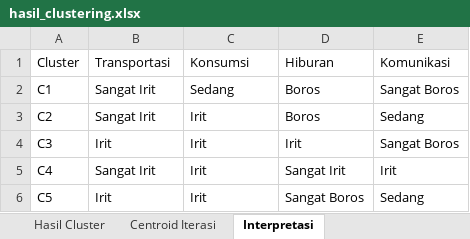
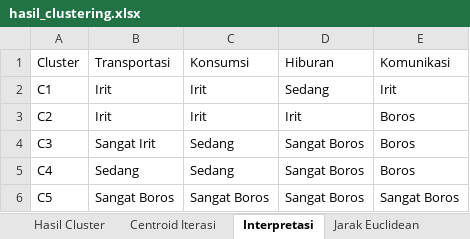
Before and after one commit to Gjenius20/Clustering, an Excel workbook: hasil_clustering.xlsx, sheet Interpretasi, drawn as a sheet; values as stored, in another font and other column widths than the file's, no borders; the diff names each change by its address in the sheet, - before the commit and + after, or states it on an @@ line.

```diff
--- a/hasil_clustering.xlsx (sheet Interpretasi)
+++ b/hasil_clustering.xlsx (sheet Interpretasi)
+sheet tab: Jarak Euclidean
-B2:B3 (Transportasi): Sangat Irit
+B2:B3 (Transportasi): Irit
-C2 (Konsumsi): Sedang
+C2 (Konsumsi): Irit
-D2 (Hiburan): Boros
+D2 (Hiburan): Sedang
-E2 (Komunikasi): Sangat Boros
+E2 (Komunikasi): Irit
-D3 (Hiburan): Boros
+D3 (Hiburan): Irit
-E3 (Komunikasi): Sedang
+E3 (Komunikasi): Boros
-B4 (Transportasi): Irit
+B4 (Transportasi): Sangat Irit
-C4:C5 (Konsumsi): Irit
+C4:C5 (Konsumsi): Sedang
-D4 (Hiburan): Irit
+D4 (Hiburan): Sangat Boros
-E4 (Komunikasi): Sangat Boros
+E4 (Komunikasi): Boros
-B5 (Transportasi): Sangat Irit
+B5 (Transportasi): Sedang
-D5 (Hiburan): Sangat Irit
+D5 (Hiburan): Sangat Boros
-E5 (Komunikasi): Irit
+E5 (Komunikasi): Boros
-B6 (Transportasi): Irit
+B6 (Transportasi): Sangat Boros
-C6 (Konsumsi): Irit
+C6 (Konsumsi): Sangat Boros
-E6 (Komunikasi): Sedang
+E6 (Komunikasi): Sangat Boros
```
Also changed, not shown: sheet Centroid Iterasi, sheet Hasil Cluster, 1 other file.
